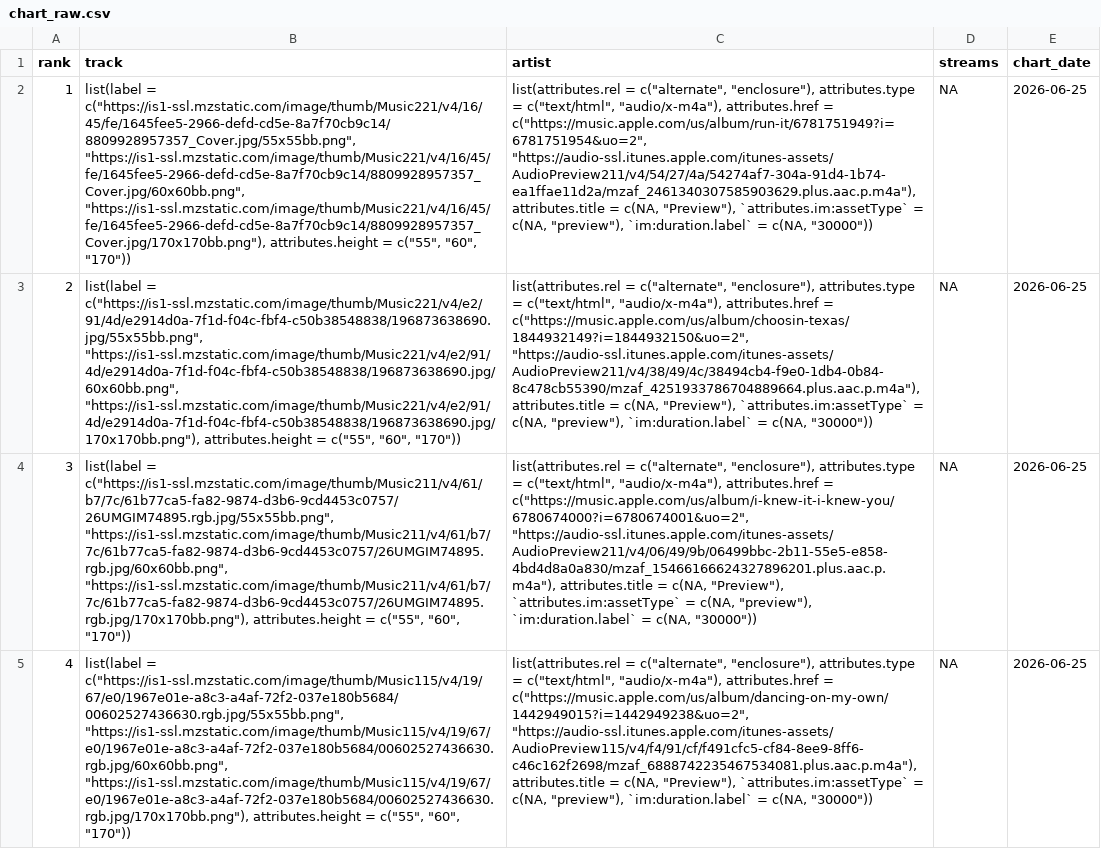
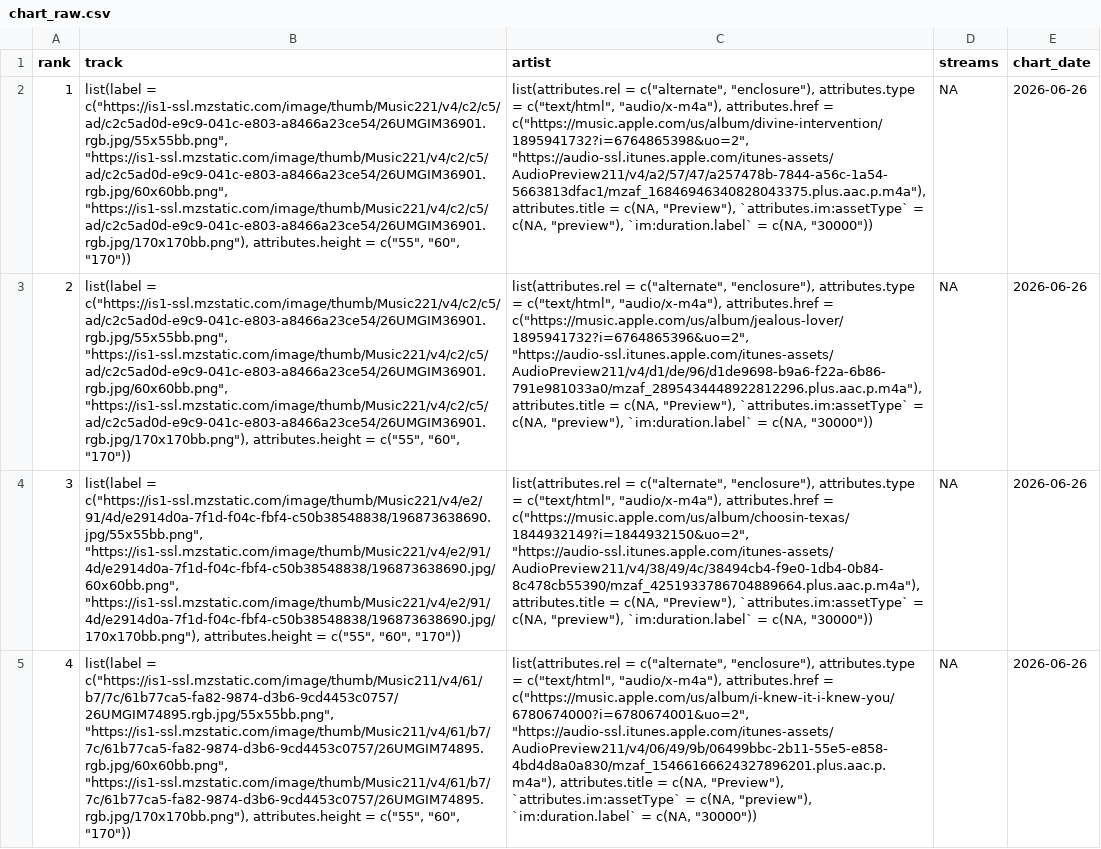
Before and after one commit to NobleXIX/JNH-LyricsDashboard, a CSV file: data_raw/chart_raw.csv, drawn as a sheet; only a part is shown; the diff covers the shown part only; the diff names each change by its address in the sheet, - before the commit and + after, or states it on an @@ line.

```diff
--- a/data_raw/chart_raw.csv
+++ b/data_raw/chart_raw.csv
-B2 (track): list(label = c("https://is1-ssl.mzstatic.com/image/thumb/Music221/v4/16/45/fe/1645fee5-2966-defd-cd5e-8a7f70cb9c14/8809928957357_Cover.jpg/55x55bb.png", "https://is1-ssl.mzstatic.com/image/thumb/Music221/v4/16/45/fe/1645fee5-2966-defd-cd5e-8a7f70cb9c14/8809928957357_Cover.jpg/60x60bb.png", "https://is1-ssl.mzstatic.com/image/thumb/Music221/v4/16/45/fe/1645fee5-2966-defd-cd5e-8a7f70cb9c14/8809928957357_Cover.jpg/170x170bb.png"), attributes.height =…
+B2 (track): list(label = c("https://is1-ssl.mzstatic.com/image/thumb/Music221/v4/c2/c5/ad/c2c5ad0d-e9c9-041c-e803-a8466a23ce54/26UMGIM36901.rgb.jpg/55x55bb.png", "https://is1-ssl.mzstatic.com/image/thumb/Music221/v4/c2/c5/ad/c2c5ad0d-e9c9-041c-e803-a8466a23ce54/26UMGIM36901.rgb.jpg/60x60bb.png", "https://is1-ssl.mzstatic.com/image/thumb/Music221/v4/c2/c5/ad/c2c5ad0d-e9c9-041c-e803-a8466a23ce54/26UMGIM36901.rgb.jpg/170x170bb.png"), attributes.height =…
-C2 (artist): …attributes.href = c("https://music.apple.com/us/album/run-it/6781751949?i=6781751954&uo=2", "https://audio-ssl.itunes.apple.com/itunes-assets/AudioPreview211/v4/54/27/4a/54274af7-304a-91d4-1b74-ea1ffae11d2a/mzaf_2461340307585903629.plus.aac.p.m4a"), attributes.title =…
+C2 (artist): …attributes.href = c("https://music.apple.com/us/album/divine-intervention/1895941732?i=6764865398&uo=2", "https://audio-ssl.itunes.apple.com/itunes-assets/AudioPreview211/v4/a2/57/47/a257478b-7844-a56c-1a54-5663813dfac1/mzaf_16846946340828043375.plus.aac.p.m4a"), attributes.title =…
-E2:E5 (chart_date): 2026-06-25
+E2:E5 (chart_date): 2026-06-26
-B3 (track): list(label = c("https://is1-ssl.mzstatic.com/image/thumb/Music221/v4/e2/91/4d/e2914d0a-7f1d-f04c-fbf4-c50b38548838/196873638690.jpg/55x55bb.png", "https://is1-ssl.mzstatic.com/image/thumb/Music221/v4/e2/91/4d/e2914d0a-7f1d-f04c-fbf4-c50b38548838/196873638690.jpg/60x60bb.png", "https://is1-ssl.mzstatic.com/image/thumb/Music221/v4/e2/91/4d/e2914d0a-7f1d-f04c-fbf4-c50b38548838/196873638690.jpg/170x170bb.png"), attributes.height =…
+B3 (track): list(label = c("https://is1-ssl.mzstatic.com/image/thumb/Music221/v4/c2/c5/ad/c2c5ad0d-e9c9-041c-e803-a8466a23ce54/26UMGIM36901.rgb.jpg/55x55bb.png", "https://is1-ssl.mzstatic.com/image/thumb/Music221/v4/c2/c5/ad/c2c5ad0d-e9c9-041c-e803-a8466a23ce54/26UMGIM36901.rgb.jpg/60x60bb.png", "https://is1-ssl.mzstatic.com/image/thumb/Music221/v4/c2/c5/ad/c2c5ad0d-e9c9-041c-e803-a8466a23ce54/26UMGIM36901.rgb.jpg/170x170bb.png"), attributes.height =…
-C3 (artist): …attributes.href = c("https://music.apple.com/us/album/choosin-texas/1844932149?i=1844932150&uo=2", "https://audio-ssl.itunes.apple.com/itunes-assets/AudioPreview211/v4/38/49/4c/38494cb4-f9e0-1db4-0b84-8c478cb55390/mzaf_4251933786704889664.plus.aac.p.m4a"), attributes.title =…
+C3 (artist): …attributes.href = c("https://music.apple.com/us/album/jealous-lover/1895941732?i=6764865396&uo=2", "https://audio-ssl.itunes.apple.com/itunes-assets/AudioPreview211/v4/d1/de/96/d1de9698-b9a6-f22a-6b86-791e981033a0/mzaf_2895434448922812296.plus.aac.p.m4a"), attributes.title =…
-B4 (track): list(label = c("https://is1-ssl.mzstatic.com/image/thumb/Music211/v4/61/b7/7c/61b77ca5-fa82-9874-d3b6-9cd4453c0757/26UMGIM74895.rgb.jpg/55x55bb.png", "https://is1-ssl.mzstatic.com/image/thumb/Music211/v4/61/b7/7c/61b77ca5-fa82-9874-d3b6-9cd4453c0757/26UMGIM74895.rgb.jpg/60x60bb.png", "https://is1-ssl.mzstatic.com/image/thumb/Music211/v4/61/b7/7c/61b77ca5-fa82-9874-d3b6-9cd4453c0757/26UMGIM74895.rgb.jpg/170x170bb.png"), attributes.height =…
+B4 (track): list(label = c("https://is1-ssl.mzstatic.com/image/thumb/Music221/v4/e2/91/4d/e2914d0a-7f1d-f04c-fbf4-c50b38548838/196873638690.jpg/55x55bb.png", "https://is1-ssl.mzstatic.com/image/thumb/Music221/v4/e2/91/4d/e2914d0a-7f1d-f04c-fbf4-c50b38548838/196873638690.jpg/60x60bb.png", "https://is1-ssl.mzstatic.com/image/thumb/Music221/v4/e2/91/4d/e2914d0a-7f1d-f04c-fbf4-c50b38548838/196873638690.jpg/170x170bb.png"), attributes.height =…
-C4 (artist): …attributes.href = c("https://music.apple.com/us/album/i-knew-it-i-knew-you/6780674000?i=6780674001&uo=2", "https://audio-ssl.itunes.apple.com/itunes-assets/AudioPreview211/v4/06/49/9b/06499bbc-2b11-55e5-e858-4bd4d8a0a830/mzaf_15466166624327896201.plus.aac.p.m4a"), attributes.title =…
+C4 (artist): …attributes.href = c("https://music.apple.com/us/album/choosin-texas/1844932149?i=1844932150&uo=2", "https://audio-ssl.itunes.apple.com/itunes-assets/AudioPreview211/v4/38/49/4c/38494cb4-f9e0-1db4-0b84-8c478cb55390/mzaf_4251933786704889664.plus.aac.p.m4a"), attributes.title =…
-B5 (track): list(label = c("https://is1-ssl.mzstatic.com/image/thumb/Music115/v4/19/67/e0/1967e01e-a8c3-a4af-72f2-037e180b5684/00602527436630.rgb.jpg/55x55bb.png", "https://is1-ssl.mzstatic.com/image/thumb/Music115/v4/19/67/e0/1967e01e-a8c3-a4af-72f2-037e180b5684/00602527436630.rgb.jpg/60x60bb.png", "https://is1-ssl.mzstatic.com/image/thumb/Music115/v4/19/67/e0/1967e01e-a8c3-a4af-72f2-037e180b5684/00602527436630.rgb.jpg/170x170bb.png"), attributes.height =…
+B5 (track): list(label = c("https://is1-ssl.mzstatic.com/image/thumb/Music211/v4/61/b7/7c/61b77ca5-fa82-9874-d3b6-9cd4453c0757/26UMGIM74895.rgb.jpg/55x55bb.png", "https://is1-ssl.mzstatic.com/image/thumb/Music211/v4/61/b7/7c/61b77ca5-fa82-9874-d3b6-9cd4453c0757/26UMGIM74895.rgb.jpg/60x60bb.png", "https://is1-ssl.mzstatic.com/image/thumb/Music211/v4/61/b7/7c/61b77ca5-fa82-9874-d3b6-9cd4453c0757/26UMGIM74895.rgb.jpg/170x170bb.png"), attributes.height =…
-C5 (artist): …attributes.href = c("https://music.apple.com/us/album/dancing-on-my-own/1442949015?i=1442949238&uo=2", "https://audio-ssl.itunes.apple.com/itunes-assets/AudioPreview115/v4/f4/91/cf/f491cfc5-cf84-8ee9-8ff6-c46c162f2698/mzaf_6888742235467534081.plus.aac.p.m4a"), attributes.title =…
+C5 (artist): …attributes.href = c("https://music.apple.com/us/album/i-knew-it-i-knew-you/6780674000?i=6780674001&uo=2", "https://audio-ssl.itunes.apple.com/itunes-assets/AudioPreview211/v4/06/49/9b/06499bbc-2b11-55e5-e858-4bd4d8a0a830/mzaf_15466166624327896201.plus.aac.p.m4a"), attributes.title =…
```
Also changed, not shown: 134 edited cells elsewhere in this file, data_raw/lyrics_raw.csv.
